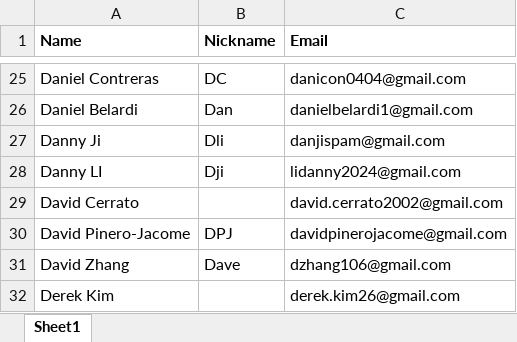
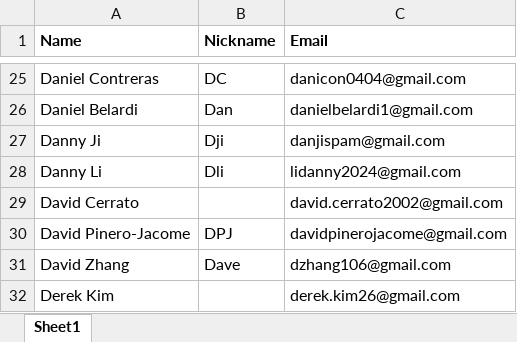
Before and after one commit to svinod26/CC, an Excel workbook: Name_email_mapping.xlsx, sheet Sheet1, drawn as a sheet; only a part is shown, gaps mark what is left out; values as stored, in another font and other column widths than the file's, no borders; charts and pictures not drawn; the diff names each change by its address in the sheet, - before the commit and + after, or states it on an @@ line.

Commit message:
Update S2026 data, mappings, and player hub fixes

```diff
--- a/Name_email_mapping.xlsx (sheet Sheet1)
+++ b/Name_email_mapping.xlsx (sheet Sheet1)
-B27 (Nickname): Dli
+B27 (Nickname): Dji
-A28 (Name): Danny LI
+A28 (Name): Danny Li
-B28 (Nickname): Dji
+B28 (Nickname): Dli
```
Also changed, not shown: charts or pictures, 2 other files.
